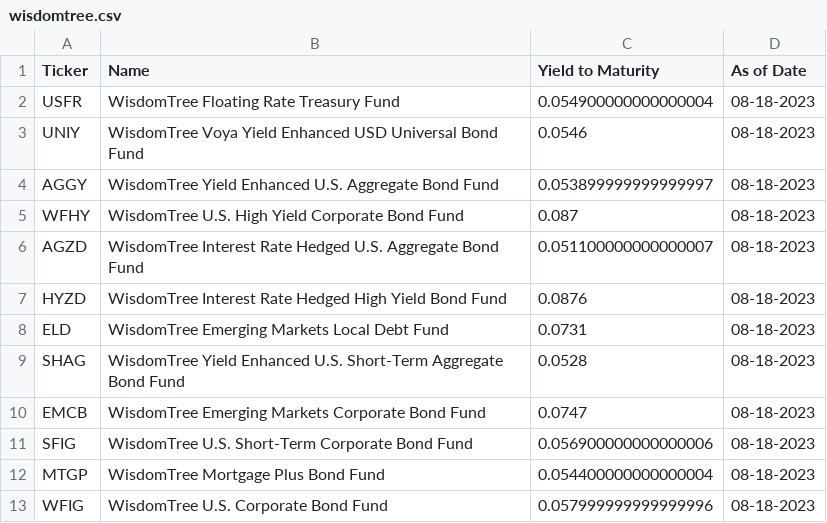
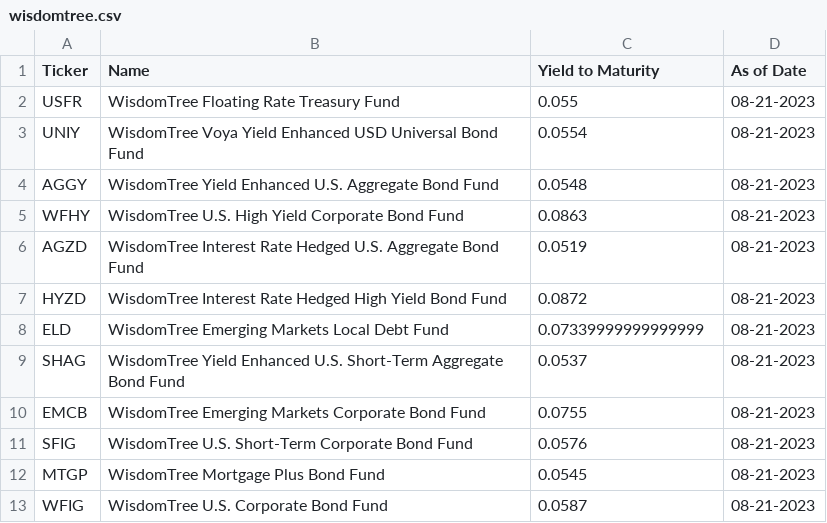
Before and after one commit to nathanramoscfa/yieldquery, a CSV file: data/wisdomtree.csv, drawn as a sheet.

```diff
--- a/data/wisdomtree.csv
+++ b/data/wisdomtree.csv
@@ -1,13 +1,13 @@
 Ticker,Name,Yield to Maturity,As of Date
-USFR,WisdomTree Floating Rate Treasury Fund,0.054900000000000004,08-18-2023
-UNIY,WisdomTree Voya Yield Enhanced USD Universal Bond Fund,0.0546,08-18-2023
-AGGY,WisdomTree Yield Enhanced U.S. Aggregate Bond Fund,0.053899999999999997,08-18-2023
-WFHY,WisdomTree U.S. High Yield Corporate Bond Fund,0.087,08-18-2023
-AGZD,WisdomTree Interest Rate Hedged U.S. Aggregate Bond Fund,0.051100000000000007,08-18-2023
-HYZD,WisdomTree Interest Rate Hedged High Yield Bond Fund,0.0876,08-18-2023
-ELD,WisdomTree Emerging Markets Local Debt Fund,0.0731,08-18-2023
-SHAG,WisdomTree Yield Enhanced U.S. Short-Term Aggregate Bond Fund,0.0528,08-18-2023
-EMCB,WisdomTree Emerging Markets Corporate Bond Fund,0.0747,08-18-2023
-SFIG,WisdomTree U.S. Short-Term Corporate Bond Fund,0.056900000000000006,08-18-2023
-MTGP,WisdomTree Mortgage Plus Bond Fund,0.054400000000000004,08-18-2023
-WFIG,WisdomTree U.S. Corporate Bond Fund,0.057999999999999996,08-18-2023
+USFR,WisdomTree Floating Rate Treasury Fund,0.055,08-21-2023
+UNIY,WisdomTree Voya Yield Enhanced USD Universal Bond Fund,0.0554,08-21-2023
+AGGY,WisdomTree Yield Enhanced U.S. Aggregate Bond Fund,0.0548,08-21-2023
+WFHY,WisdomTree U.S. High Yield Corporate Bond Fund,0.0863,08-21-2023
+AGZD,WisdomTree Interest Rate Hedged U.S. Aggregate Bond Fund,0.0519,08-21-2023
+HYZD,WisdomTree Interest Rate Hedged High Yield Bond Fund,0.0872,08-21-2023
+ELD,WisdomTree Emerging Markets Local Debt Fund,0.07339999999999999,08-21-2023
+SHAG,WisdomTree Yield Enhanced U.S. Short-Term Aggregate Bond Fund,0.0537,08-21-2023
+EMCB,WisdomTree Emerging Markets Corporate Bond Fund,0.0755,08-21-2023
+SFIG,WisdomTree U.S. Short-Term Corporate Bond Fund,0.0576,08-21-2023
+MTGP,WisdomTree Mortgage Plus Bond Fund,0.0545,08-21-2023
+WFIG,WisdomTree U.S. Corporate Bond Fund,0.0587,08-21-2023
```
Also changed, not shown: data/goldman_sachs.csv, data/invesco.csv, 11 other files.
